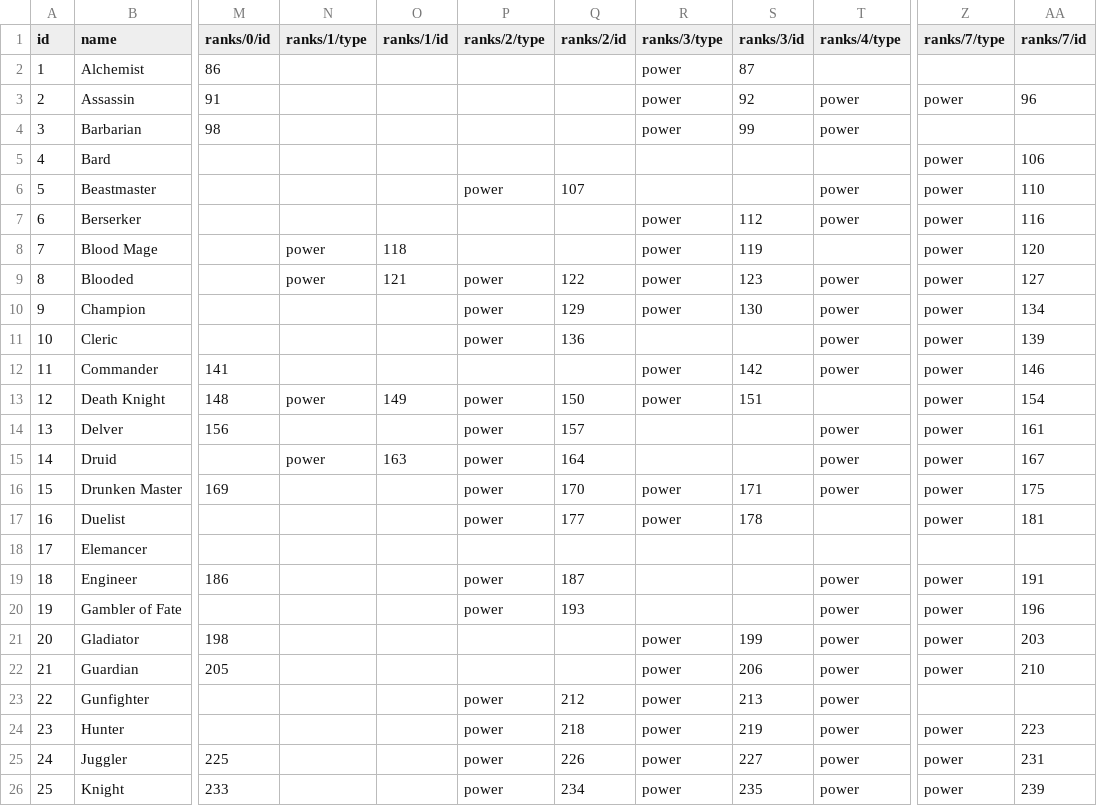
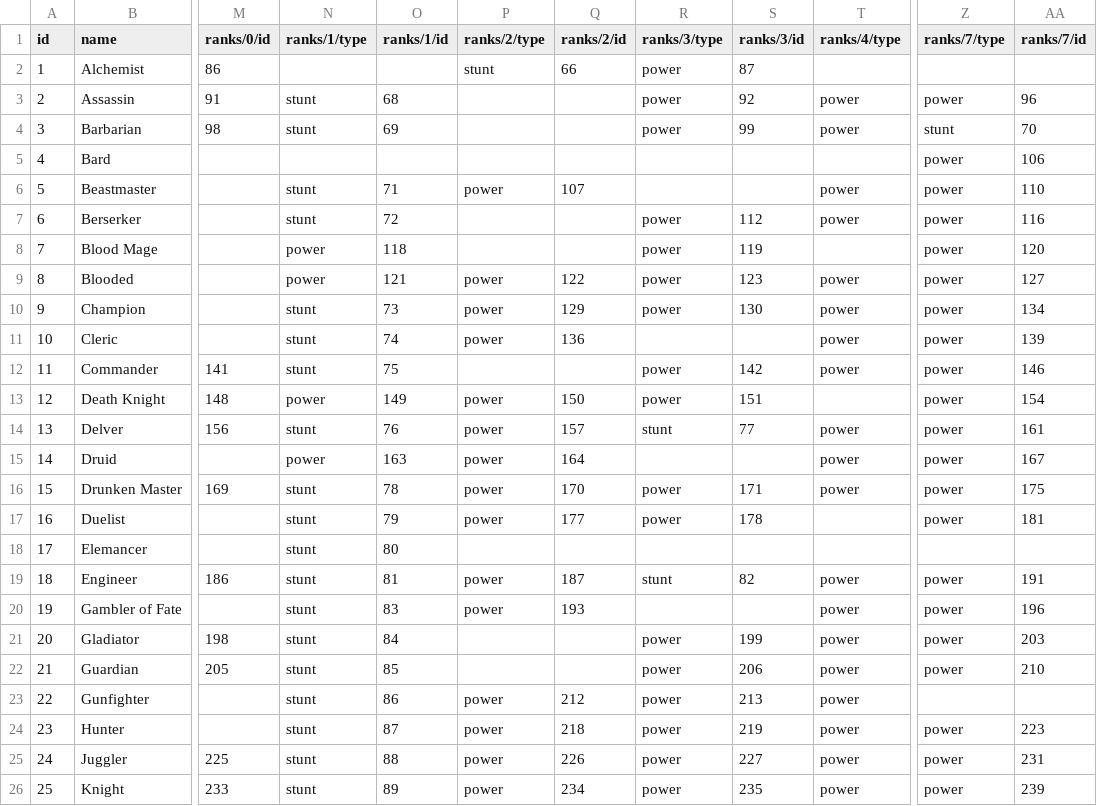
Before and after one commit to alexandervice/rise-web-app, a CSV file: v2/data/raw-csv/specializations.csv, drawn as a sheet; only a part is shown, gaps mark what is left out; the diff covers the shown part only; the diff names each change by its address in the sheet, - before the commit and + after, or states it on an @@ line.

Commit message:
updated stunts

```diff
--- a/v2/data/raw-csv/specializations.csv
+++ b/v2/data/raw-csv/specializations.csv
-P2 (ranks/2/type): (empty)
+P2 (ranks/2/type): stunt
-Q2 (ranks/2/id): (empty)
+Q2 (ranks/2/id): 66
-N3:N4 (ranks/1/type): (empty)
+N3:N4 (ranks/1/type): stunt
-O3 (ranks/1/id): (empty)
+O3 (ranks/1/id): 68
-O4 (ranks/1/id): (empty)
+O4 (ranks/1/id): 69
-Z4 (ranks/7/type): (empty)
+Z4 (ranks/7/type): stunt
-AA4 (ranks/7/id): (empty)
+AA4 (ranks/7/id): 70
-N6:N7 (ranks/1/type): (empty)
+N6:N7 (ranks/1/type): stunt
-O6 (ranks/1/id): (empty)
+O6 (ranks/1/id): 71
-O7 (ranks/1/id): (empty)
+O7 (ranks/1/id): 72
-N10:N12 (ranks/1/type): (empty)
+N10:N12 (ranks/1/type): stunt
-O10 (ranks/1/id): (empty)
+O10 (ranks/1/id): 73
-O11 (ranks/1/id): (empty)
+O11 (ranks/1/id): 74
-O12 (ranks/1/id): (empty)
+O12 (ranks/1/id): 75
-N14 (ranks/1/type): (empty)
+N14 (ranks/1/type): stunt
-O14 (ranks/1/id): (empty)
+O14 (ranks/1/id): 76
-R14 (ranks/3/type): (empty)
+R14 (ranks/3/type): stunt
-S14 (ranks/3/id): (empty)
+S14 (ranks/3/id): 77
-N16:N26 (ranks/1/type): (empty)
+N16:N26 (ranks/1/type): stunt
-O16 (ranks/1/id): (empty)
+O16 (ranks/1/id): 78
-O17 (ranks/1/id): (empty)
+O17 (ranks/1/id): 79
-O18 (ranks/1/id): (empty)
+O18 (ranks/1/id): 80
-O19 (ranks/1/id): (empty)
+O19 (ranks/1/id): 81
-R19 (ranks/3/type): (empty)
+R19 (ranks/3/type): stunt
-S19 (ranks/3/id): (empty)
+S19 (ranks/3/id): 82
-O20 (ranks/1/id): (empty)
+O20 (ranks/1/id): 83
-O21 (ranks/1/id): (empty)
+O21 (ranks/1/id): 84
-O22 (ranks/1/id): (empty)
+O22 (ranks/1/id): 85
-O23 (ranks/1/id): (empty)
+O23 (ranks/1/id): 86
-O24 (ranks/1/id): (empty)
+O24 (ranks/1/id): 87
-O25 (ranks/1/id): (empty)
+O25 (ranks/1/id): 88
-O26 (ranks/1/id): (empty)
+O26 (ranks/1/id): 89
```
Also changed, not shown: 54 edited cells elsewhere in this file, v2/data/raw-csv/stunts.csv, 1 other file.
